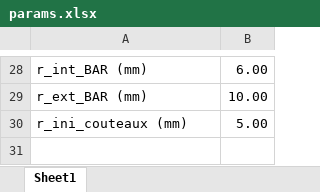
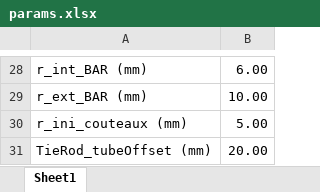
Before and after one commit to EOSCogniton/ELIZ-2021, an Excel workbook: SU_Suspension/params.xlsx, sheet Sheet1, drawn as a sheet; only a part is shown, gaps mark what is left out; values as stored, in another font and other column widths than the file's, no borders; the diff names each change by its address in the sheet, - before the commit and + after, or states it on an @@ line.

```diff
--- a/SU_Suspension/params.xlsx (sheet Sheet1)
+++ b/SU_Suspension/params.xlsx (sheet Sheet1)
+row 31: TieRod_tubeOffset (mm) | 20.00
```
Also changed, not shown: 3 other files.
